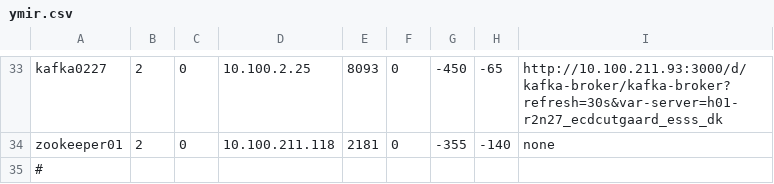
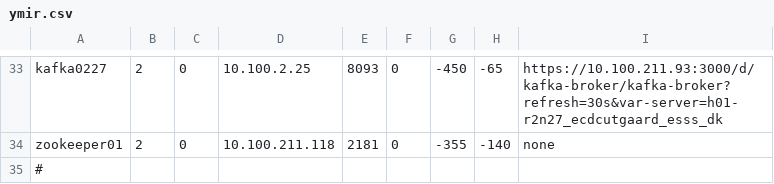
Before and after one commit to ess-dmsc/server-dashboard, a CSV file: dashboard/ymir.csv, drawn as a sheet; only a part is shown, gaps mark what is left out; the diff covers the shown part only; the diff names each change by its address in the sheet, - before the commit and + after, or states it on an @@ line.

Commit message:
Change http to https

```diff
--- a/dashboard/ymir.csv
+++ b/dashboard/ymir.csv
-I33: http://10.100.211.93:3000/d/kafka-broker/kafka-broker?refresh=30s&var-server=h01-r2n27_ecdcutgaard_esss_dk
+I33: https://10.100.211.93:3000/d/kafka-broker/kafka-broker?refresh=30s&var-server=h01-r2n27_ecdcutgaard_esss_dk
```
Also changed, not shown: 14 edited cells elsewhere in this file.
